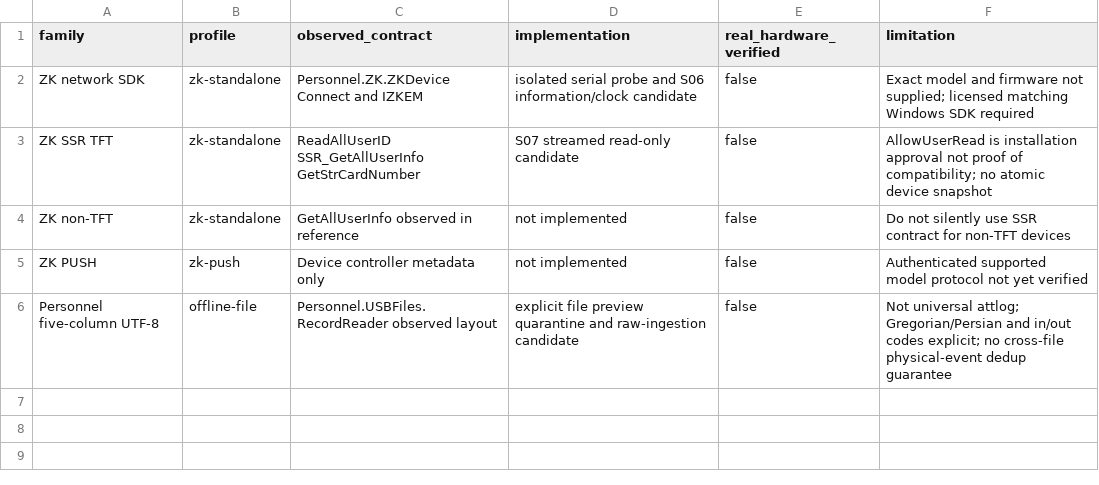
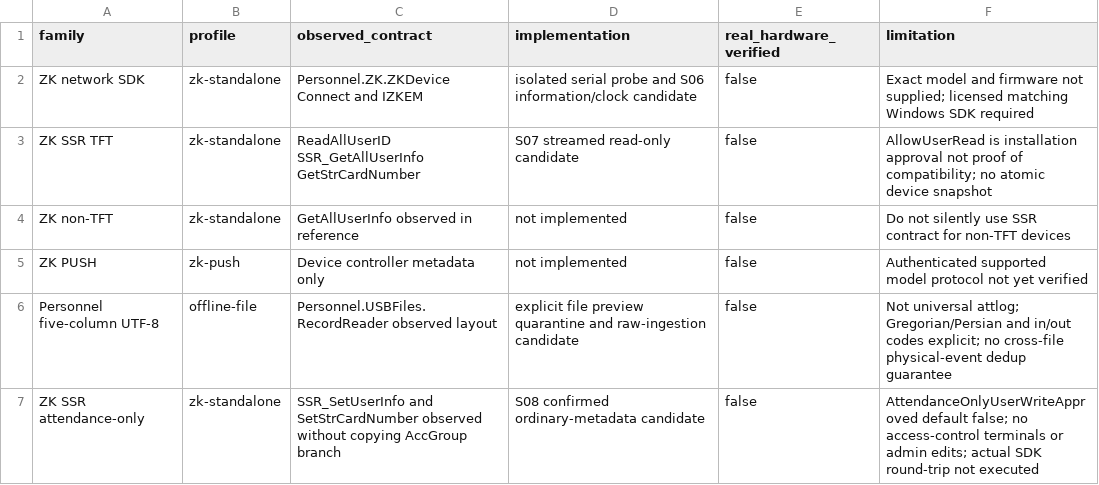
Before and after one commit to alirezarahimy-code/IO, a CSV file: ReCode/docs/part-03/model-coverage.csv, drawn as a sheet.

```diff
--- a/ReCode/docs/part-03/model-coverage.csv
+++ b/ReCode/docs/part-03/model-coverage.csv
@@ -6 +6,2 @@ ZK PUSH,zk-push,Device controller metadata only,not implemented,false,Authentica
 Personnel five-column UTF-8,offline-file,Personnel.USBFiles.RecordReader observed layout,explicit file preview quarantine and raw-ingestion candidate,false,Not universal attlog; Gregorian/Persian and in/out codes explicit; no cross-file physical-event dedup guarantee
+ZK SSR attendance-only,zk-standalone,SSR_SetUserInfo and SetStrCardNumber observed without copying AccGroup branch,S08 confirmed ordinary-metadata candidate,false,AttendanceOnlyUserWriteApproved default false; no access-control terminals or admin edits; actual SDK round-trip not executed
```
Also changed, not shown: ReCode/docs/full-audit/current-pages.csv, ReCode/docs/full-audit/current-permissions.csv, 9 other files.
